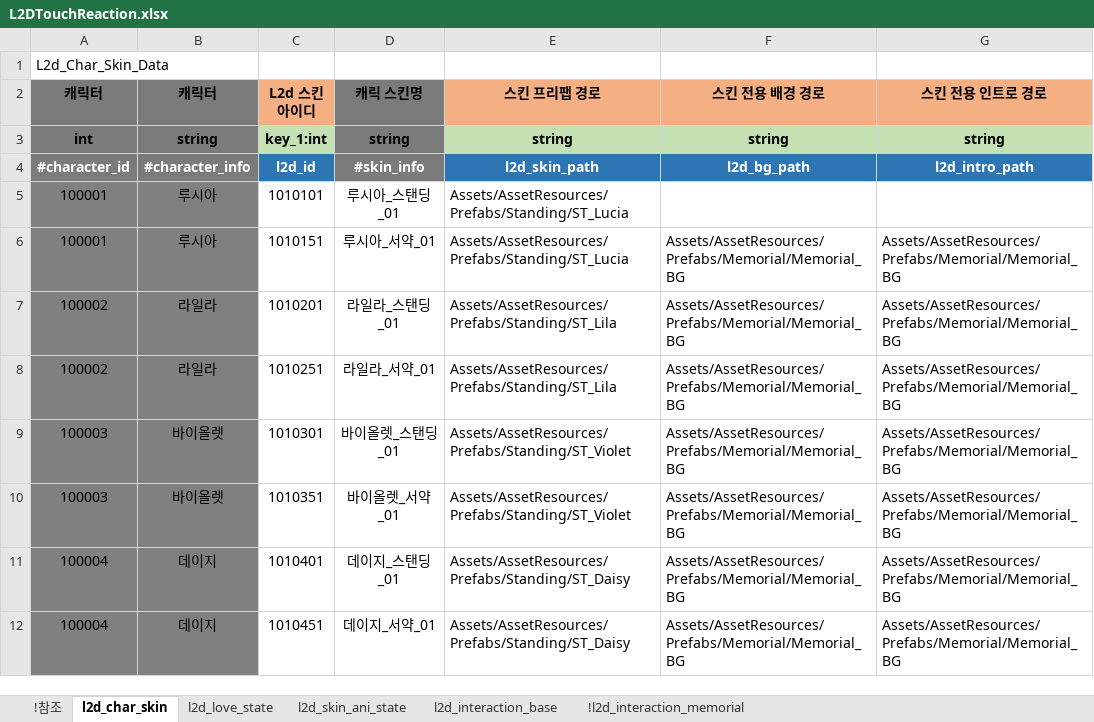
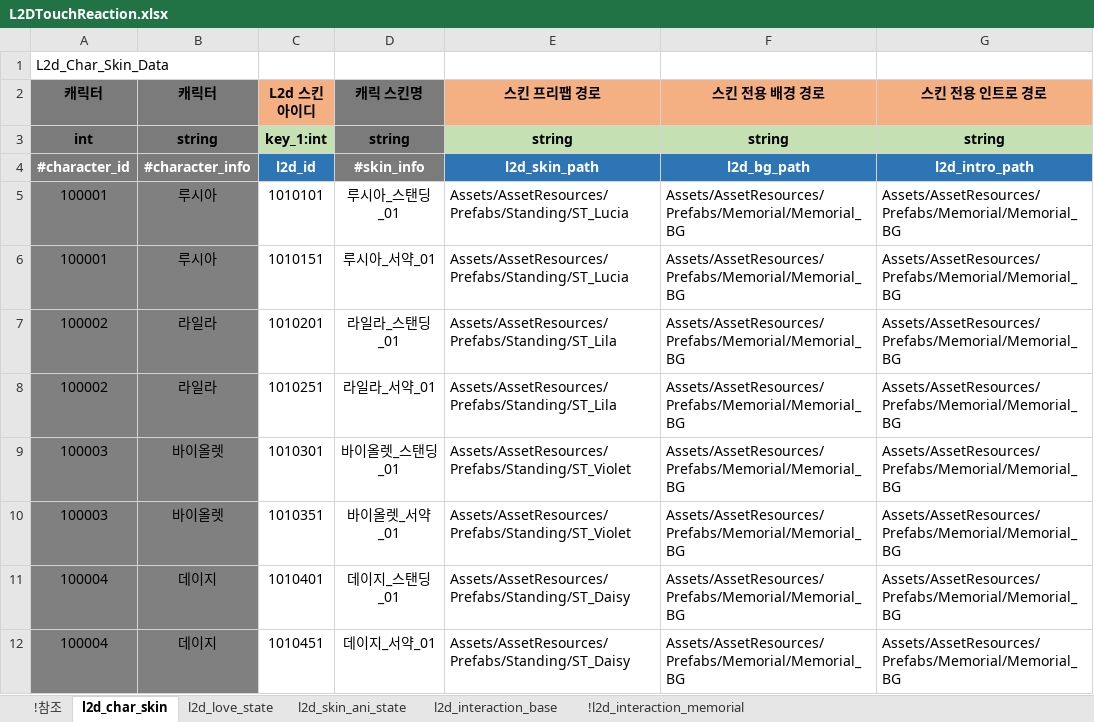
Before and after one commit to shanash/ZeroOne, an Excel workbook: Android/ExcelData/L2DTouchReaction.xlsx, sheet l2d_char_skin, drawn as a sheet; only a part is shown; values as stored, in another font and other column widths than the file's, no borders; the diff names each change by its address in the sheet, - before the commit and + after, or states it on an @@ line.

```diff
--- a/Android/ExcelData/L2DTouchReaction.xlsx (sheet l2d_char_skin)
+++ b/Android/ExcelData/L2DTouchReaction.xlsx (sheet l2d_char_skin)
-F5 (스킨 전용 배경 경로): (empty)
+F5 (스킨 전용 배경 경로): Assets/AssetResources/Prefabs/Memorial/Memorial_BG
-G5 (스킨 전용 인트로 경로): (empty)
+G5 (스킨 전용 인트로 경로): Assets/AssetResources/Prefabs/Memorial/Memorial_BG
```
Also changed, not shown: sheet l2d_love_state, 5 other files.
